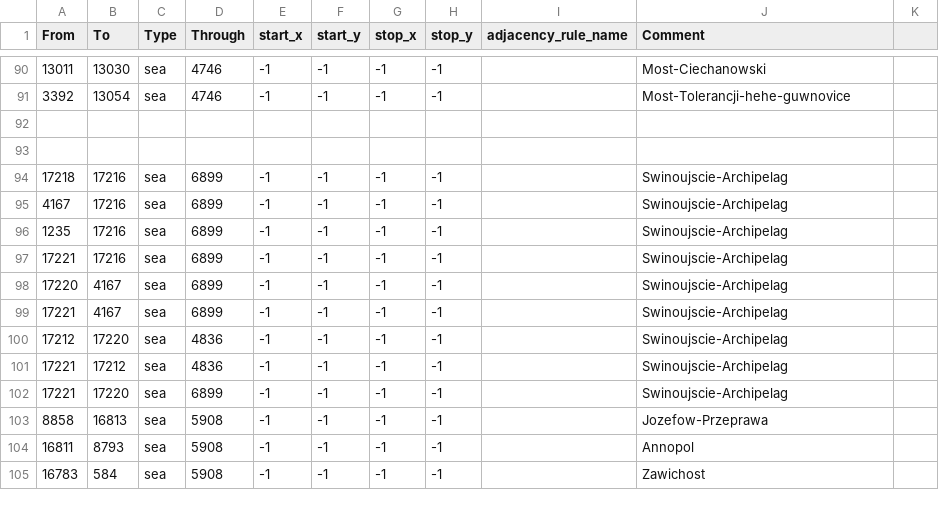
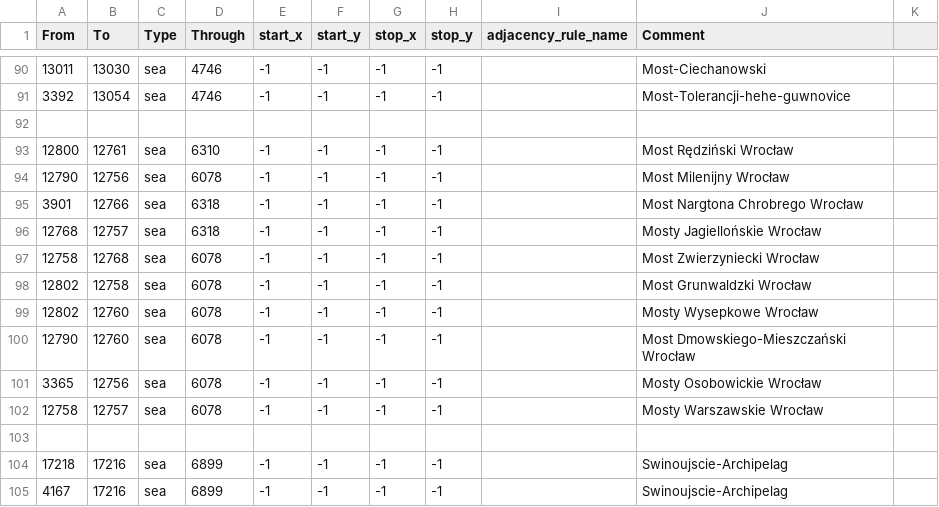
Before and after one commit to Yemven/thelastdaysofpoland, a CSV file: map/adjacencies.csv, drawn as a sheet; only a part is shown, gaps mark what is left out; the shorter side is filled out with more unchanged rows.

Commit message:
Wrocław rzeka

```diff
--- a/map/adjacencies.csv
+++ b/map/adjacencies.csv
@@ -92,2 +92,12 @@ From;To;Type;Through;start_x;start_y;stop_x;stop_y;adjacency_rule_name;Comment
 
+12800;12761;sea;6310;-1;-1;-1;-1;;Most Rędziński Wrocław
+12790;12756;sea;6078;-1;-1;-1;-1;;Most Milenijny Wrocław
+3901;12766;sea;6318;-1;-1;-1;-1;;Most Nargtona Chrobrego Wrocław
+12768;12757;sea;6318;-1;-1;-1;-1;;Mosty Jagiellońskie Wrocław
+12758;12768;sea;6078;-1;-1;-1;-1;;Most Zwierzyniecki Wrocław
+12802;12758;sea;6078;-1;-1;-1;-1;;Most Grunwaldzki Wrocław
+12802;12760;sea;6078;-1;-1;-1;-1;;Mosty Wysepkowe Wrocław
+12790;12760;sea;6078;-1;-1;-1;-1;;Most Dmowskiego-Mieszczański Wrocław
+3365;12756;sea;6078;-1;-1;-1;-1;;Mosty Osobowickie Wrocław
+12758;12757;sea;6078;-1;-1;-1;-1;;Mosty Warszawskie Wrocław
 
```
Also changed, not shown: 2 other files.
